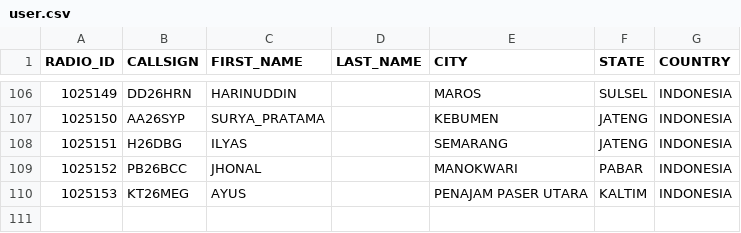
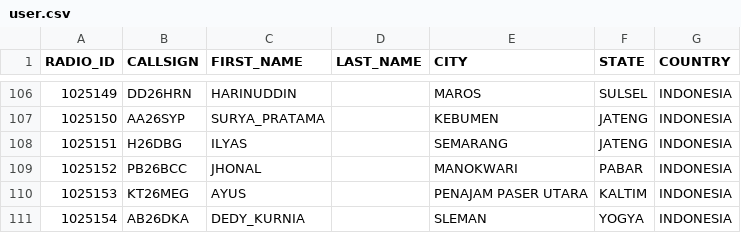
Before and after one commit to tombolptt/KT25ARI, a CSV file: user.csv, drawn as a sheet; only a part is shown, gaps mark what is left out.

Commit message:
Update user.csv otomatis via Aplikasi

```diff
--- a/user.csv
+++ b/user.csv
@@ -110 +110,2 @@ RADIO_ID,CALLSIGN,FIRST_NAME,LAST_NAME,CITY,STATE,COUNTRY
 1025153,KT26MEG,AYUS,,PENAJAM PASER UTARA,KALTIM,INDONESIA
+1025154,AB26DKA,DEDY_KURNIA,,SLEMAN,YOGYA,INDONESIA
```
